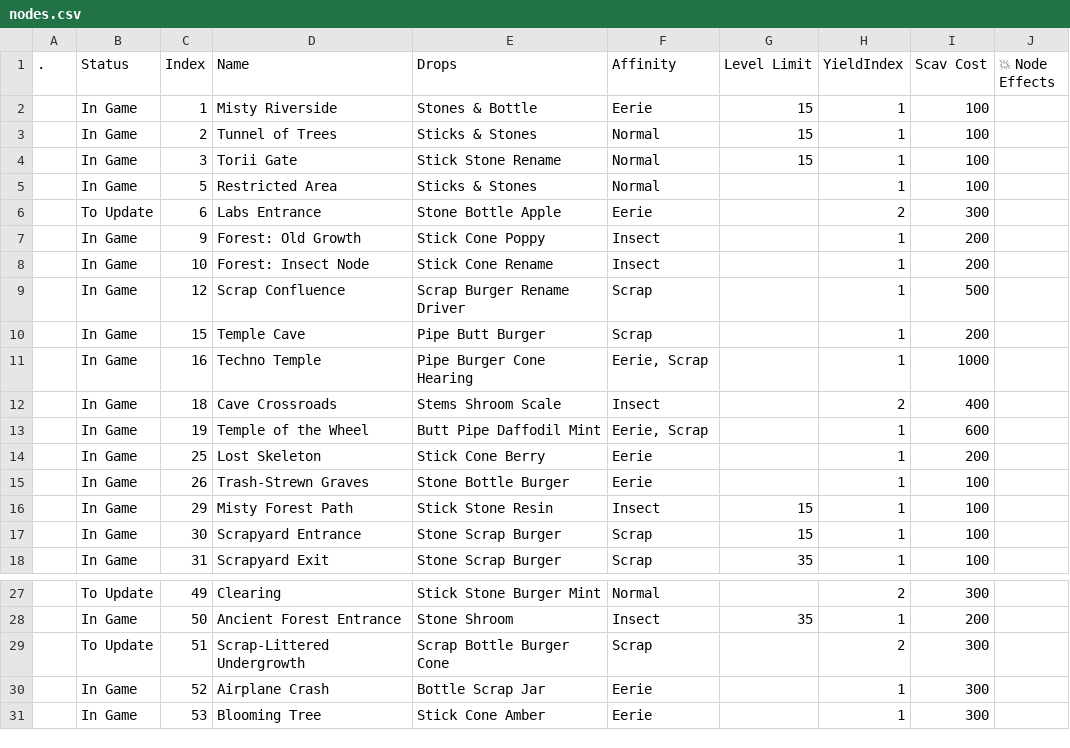
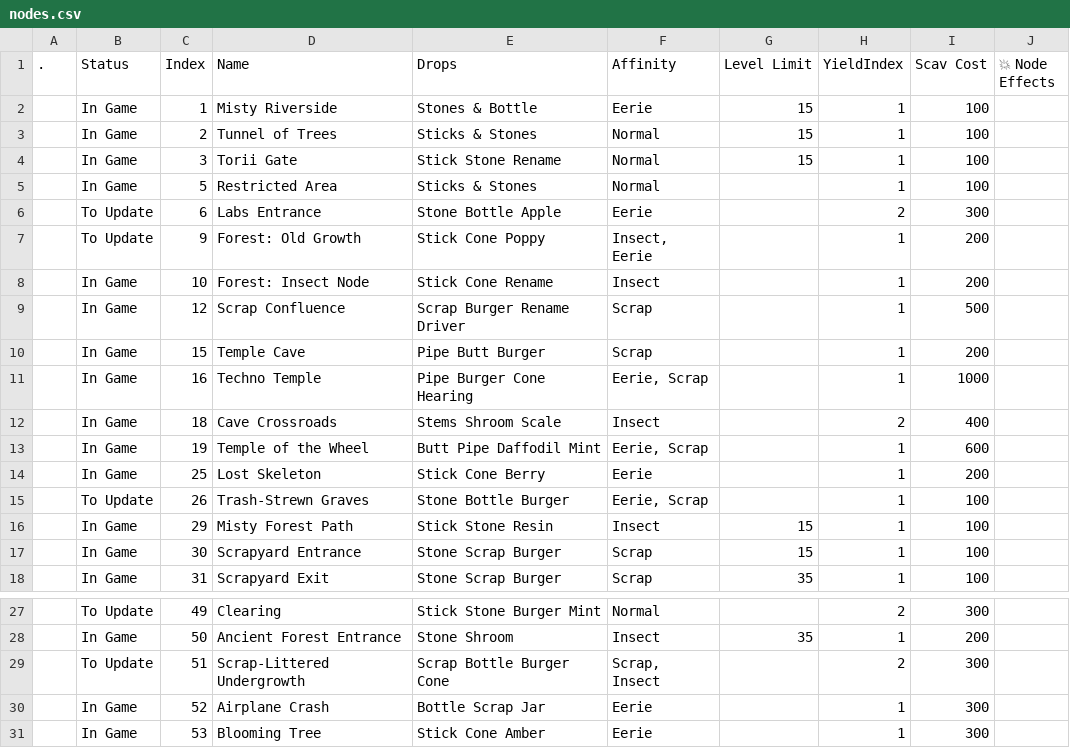
Before and after one commit to Asphodel-OS/kamigotchi, a CSV file: packages/contracts/deployment/world/data/rooms/nodes.csv, drawn as a sheet; only a part is shown, gaps mark what is left out.

Commit message:
world data: dual affinity on three surface nodes
- forest: old growth (9) insect -> insect, eerie
- trash-strewn graves (26) eerie -> eerie, scrap
- scrap-littered undergrowth (51) scrap -> scrap, insect
- 9 and 26 marked to update (node revise needed for affinity); notion mirrored

```diff
--- a/packages/contracts/deployment/world/data/rooms/nodes.csv
+++ b/packages/contracts/deployment/world/data/rooms/nodes.csv
@@ -6,3 +6,3 @@
 ,To Update,6,Labs Entrance,Stone Bottle Apple,Eerie,,2,300,
-,In Game,9,Forest: Old Growth,Stick Cone Poppy,Insect,,1,200,
+,To Update,9,Forest: Old Growth,Stick Cone Poppy,"Insect, Eerie",,1,200,
 ,In Game,10,Forest: Insect Node,Stick Cone Rename,Insect,,1,200,
@@ -14,3 +14,3 @@
 ,In Game,25,Lost Skeleton,Stick Cone Berry,Eerie,,1,200,
-,In Game,26,Trash-Strewn Graves,Stone Bottle Burger,Eerie,,1,100,
+,To Update,26,Trash-Strewn Graves,Stone Bottle Burger,"Eerie, Scrap",,1,100,
 ,In Game,29,Misty Forest Path,Stick Stone Resin,Insect,15,1,100,
@@ -28,3 +28,3 @@
 ,In Game,50,Ancient Forest Entrance,Stone Shroom,Insect,35,1,200,
-,To Update,51,Scrap-Littered Undergrowth,Scrap Bottle Burger Cone,Scrap,,2,300,
+,To Update,51,Scrap-Littered Undergrowth,Scrap Bottle Burger Cone,"Scrap, Insect",,2,300,
 ,In Game,52,Airplane Crash,Bottle Scrap Jar,Eerie,,1,300,
```
